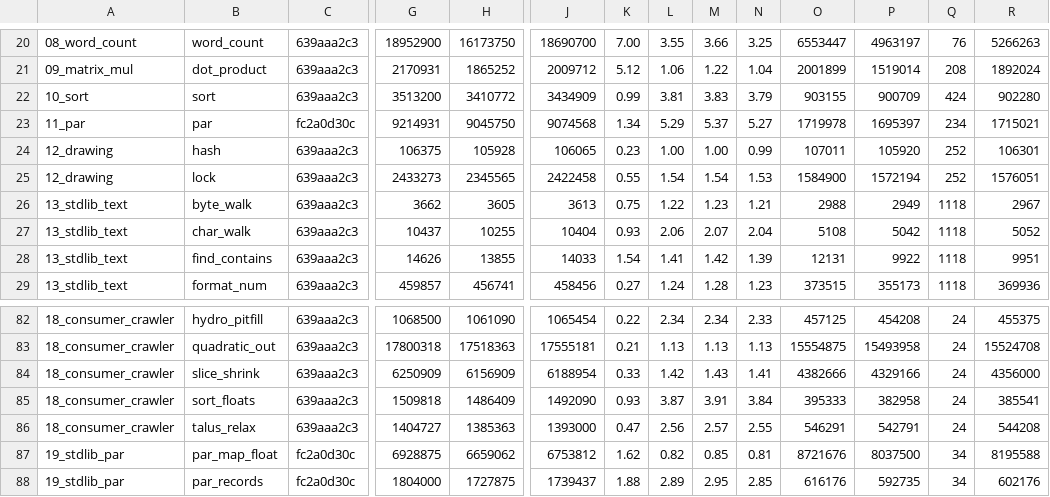
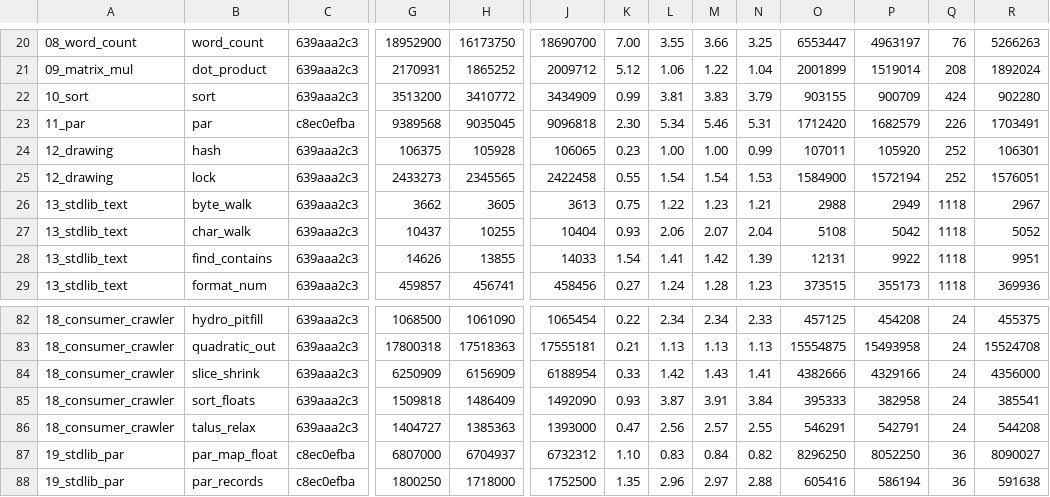
Before and after one commit to loft-lang/loft, a TSV file: bench/portal/results/laptop.tsv, drawn as a sheet; only a part is shown, gaps mark what is left out; the diff covers the shown part only; the diff names each change by its address in the sheet, - before the commit and + after, or states it on an @@ line.

```diff
--- a/bench/portal/results/laptop.tsv
+++ b/bench/portal/results/laptop.tsv
-C23: fc2a0d30c
+C23: c8ec0efba
-G23: 9214931
+G23: 9389568
-H23: 9045750
+H23: 9035045
-J23: 9074568
+J23: 9096818
-K23: 1.34
+K23: 2.30
-L23: 5.29
+L23: 5.34
-M23: 5.37
+M23: 5.46
-N23: 5.27
+N23: 5.31
-O23: 1719978
+O23: 1712420
-P23: 1695397
+P23: 1682579
-Q23: 234
+Q23: 226
-R23: 1715021
+R23: 1703491
-C87:C88: fc2a0d30c
+C87:C88: c8ec0efba
-G87: 6928875
+G87: 6807000
-H87: 6659062
+H87: 6704937
-J87: 6753812
+J87: 6732312
-K87: 1.62
+K87: 1.10
-L87: 0.82
+L87: 0.83
-M87: 0.85
+M87: 0.84
-N87: 0.81
+N87: 0.82
-O87: 8721676
+O87: 8296250
-P87: 8037500
+P87: 8052250
-Q87:Q88: 34
+Q87:Q88: 36
-R87: 8195588
+R87: 8090027
-G88: 1804000
+G88: 1800250
-H88: 1727875
+H88: 1718000
-J88: 1739437
+J88: 1752500
-K88: 1.88
+K88: 1.35
-L88: 2.89
+L88: 2.96
-M88: 2.95
+M88: 2.97
-N88: 2.85
+N88: 2.88
-O88: 616176
+O88: 605416
-P88: 592735
+P88: 586194
-R88: 602176
+R88: 591638
```
Also changed, not shown: 40 edited cells elsewhere in this file, bench/portal/results/laptop-builds.tsv, 1 other file.
